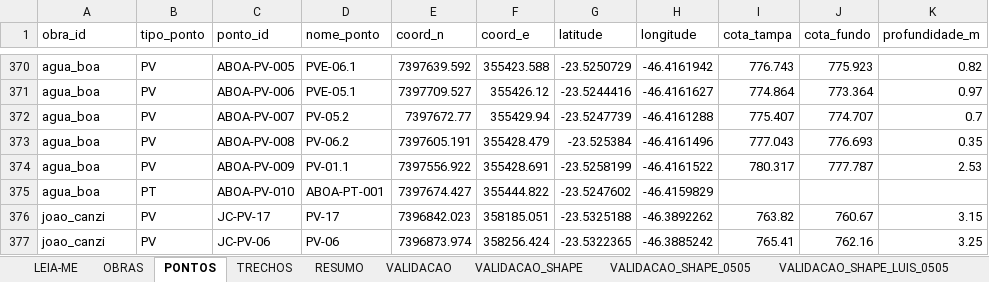
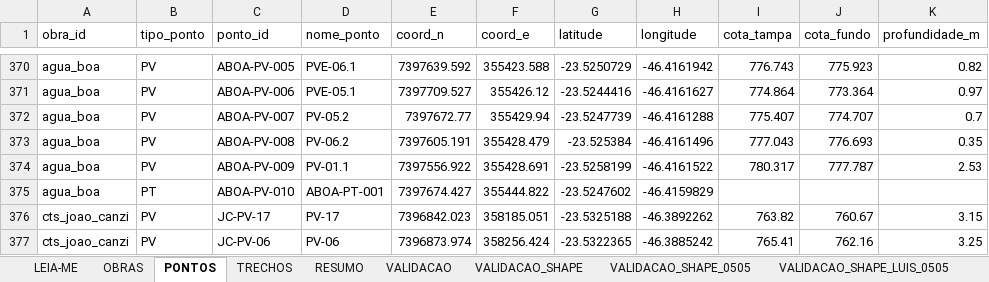
Before and after one commit to integra6a-star/dashboard-obras, an Excel workbook: docs/planilha_base_mapa.xlsx, sheet PONTOS, drawn as a sheet; only a part is shown, gaps mark what is left out; values as stored, in another font and other column widths than the file's, no borders; the diff names each change by its address in the sheet, - before the commit and + after, or states it on an @@ line.

```diff
--- a/docs/planilha_base_mapa.xlsx (sheet PONTOS)
+++ b/docs/planilha_base_mapa.xlsx (sheet PONTOS)
-A376:A377 (obra_id): joao_canzi
+A376:A377 (obra_id): cts_joao_canzi
```
Also changed, not shown: sheet OBRAS, sheet TRECHOS, planilha_base_mapa.xlsx, 10 other files.
